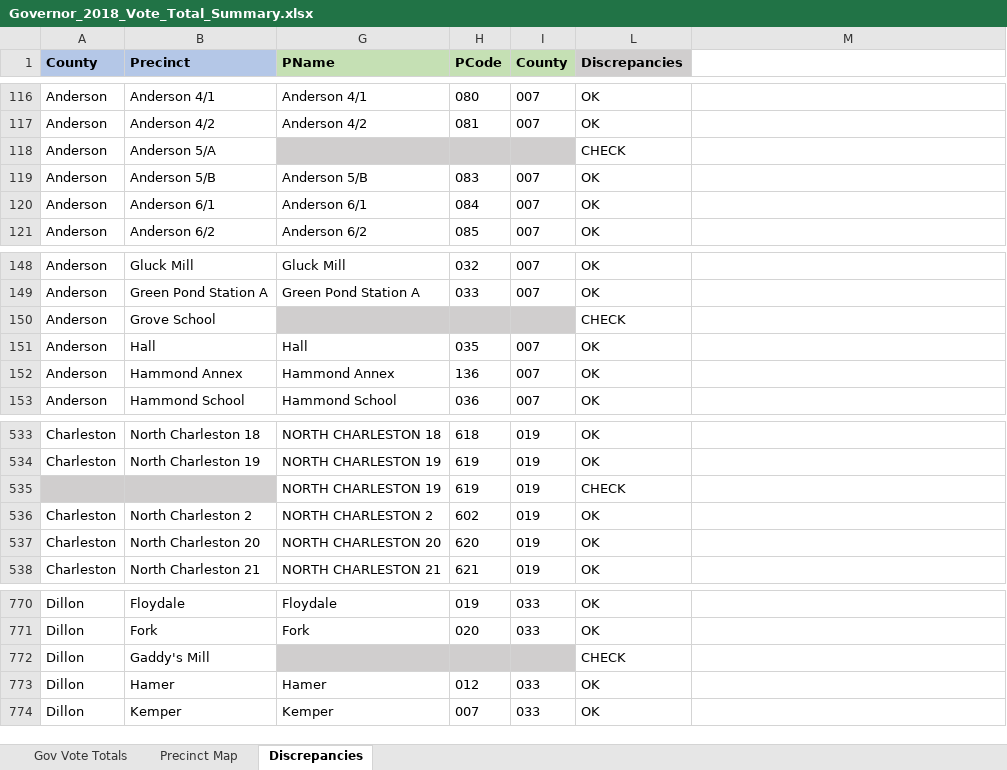
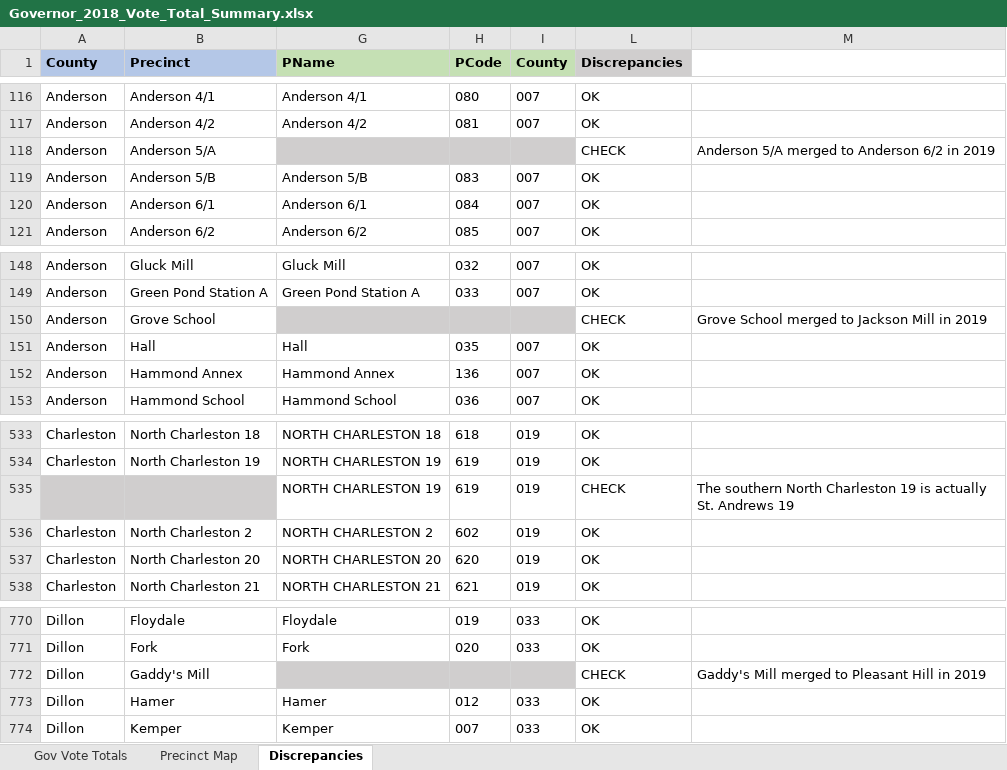
Before and after one commit to vagnozzia408/clemson_redistricting_team, an Excel workbook: ruoff-data/2018/Governor_2018_Vote_Total_Summary.xlsx, sheet Discrepancies, drawn as a sheet; only a part is shown, gaps mark what is left out; values as stored, in another font and other column widths than the file's, no borders; conditional formats not drawn; the diff names each change by its address in the sheet, - before the commit and + after, or states it on an @@ line.

```diff
--- a/ruoff-data/2018/Governor_2018_Vote_Total_Summary.xlsx (sheet Discrepancies)
+++ b/ruoff-data/2018/Governor_2018_Vote_Total_Summary.xlsx (sheet Discrepancies)
-M118: (empty)
+M118: Anderson 5/A merged to Anderson 6/2 in 2019
-M150: (empty)
+M150: Grove School merged to Jackson Mill in 2019
-M535: (empty)
+M535: The southern North Charleston 19 is actually St. Andrews 19
-M772: (empty)
+M772: Gaddy's Mill merged to Pleasant Hill in 2019
```
Also changed, not shown: precincts_2018/Exported_Database_File_SC_Precincts_2018.xlsx.
